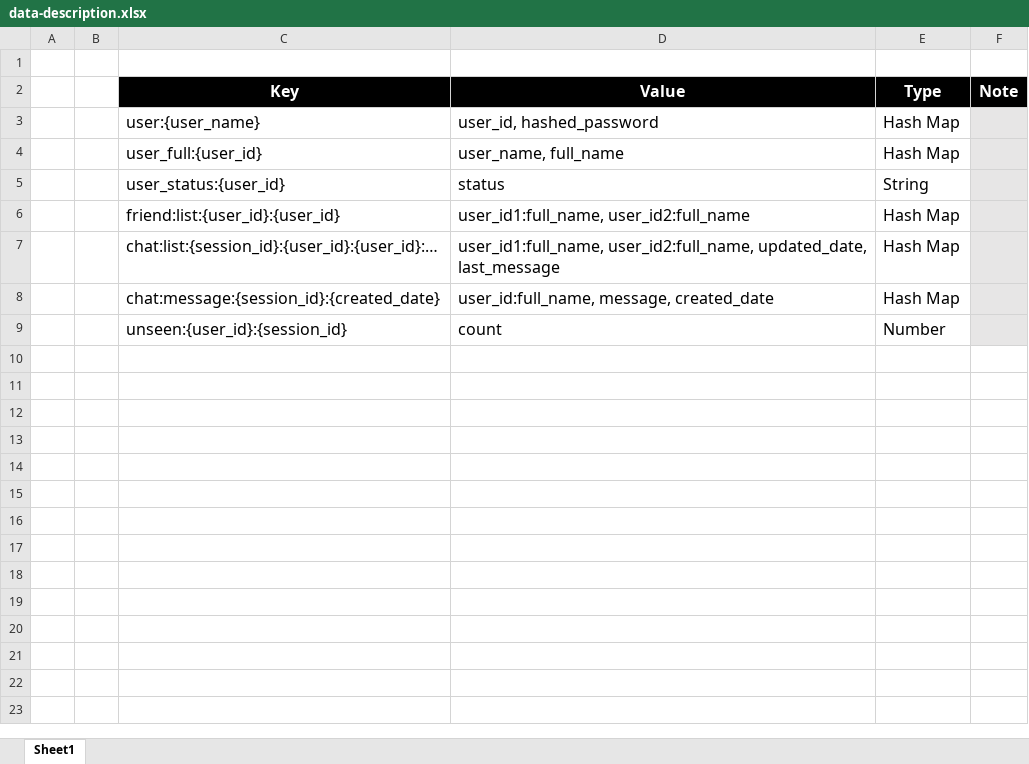
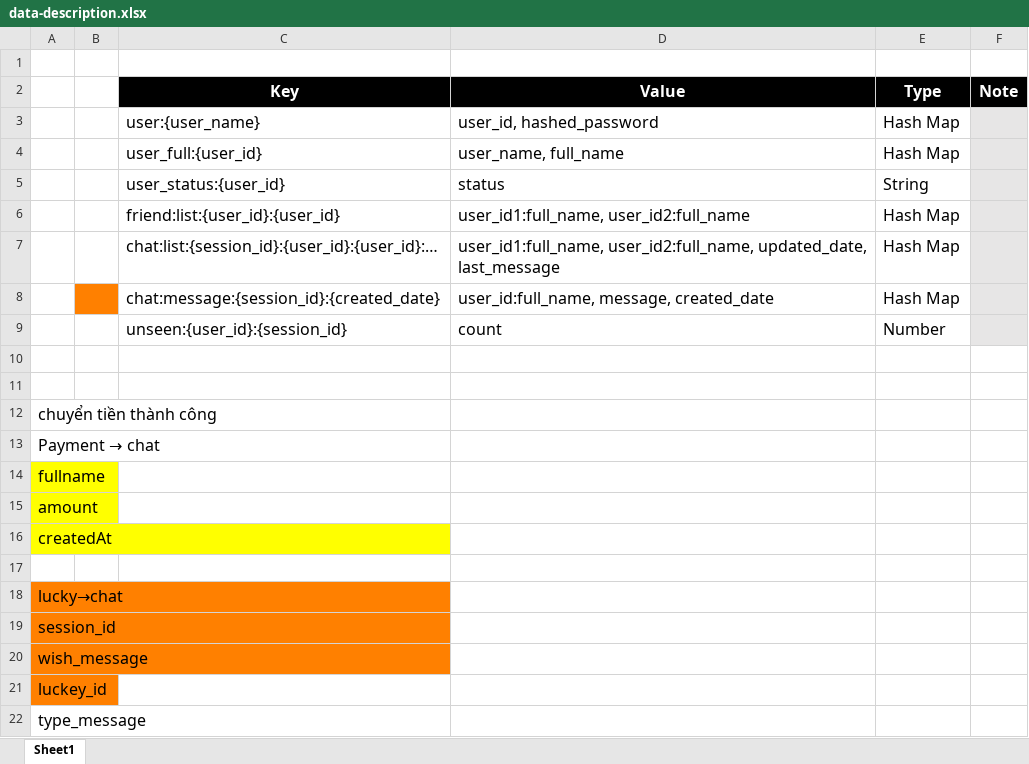
Before and after one commit to ntan1902/hey-app, an Excel workbook: documents/data-description.xlsx, sheet Sheet1, drawn as a sheet; values as stored, in another font and other column widths than the file's, no borders; the diff names each change by its address in the sheet, - before the commit and + after, or states it on an @@ line.

Commit message:
Complete full api hey-payment

```diff
--- a/documents/data-description.xlsx (sheet Sheet1)
+++ b/documents/data-description.xlsx (sheet Sheet1)
-B8 fill: none
+B8 fill: #FF8000
+row 10: (empty)
+row 11: (empty)
+row 12: chuyển tiền thành công
+row 13: Payment → chat
+row 14: fullname
+row 15: amount
+row 16: createdAt
+row 17: (empty)
+row 18: lucky→chat
+row 19: session_id
+row 20: wish_message
+row 21: luckey_id
+row 22: type_message
```
Also changed, not shown: 45 other files.
